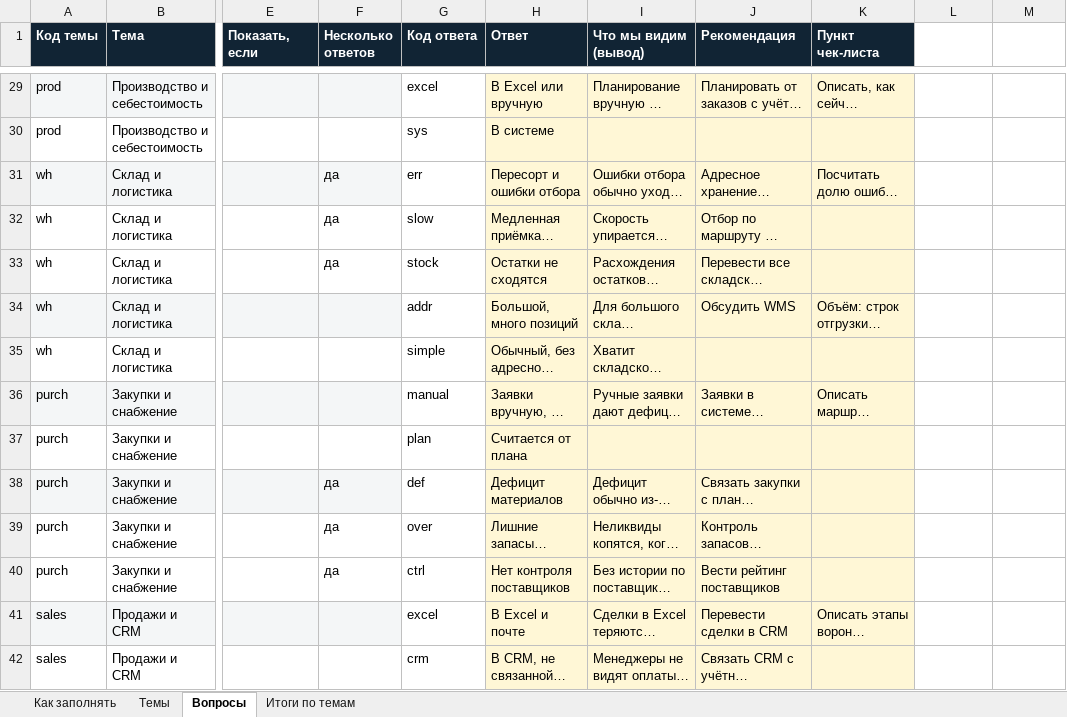
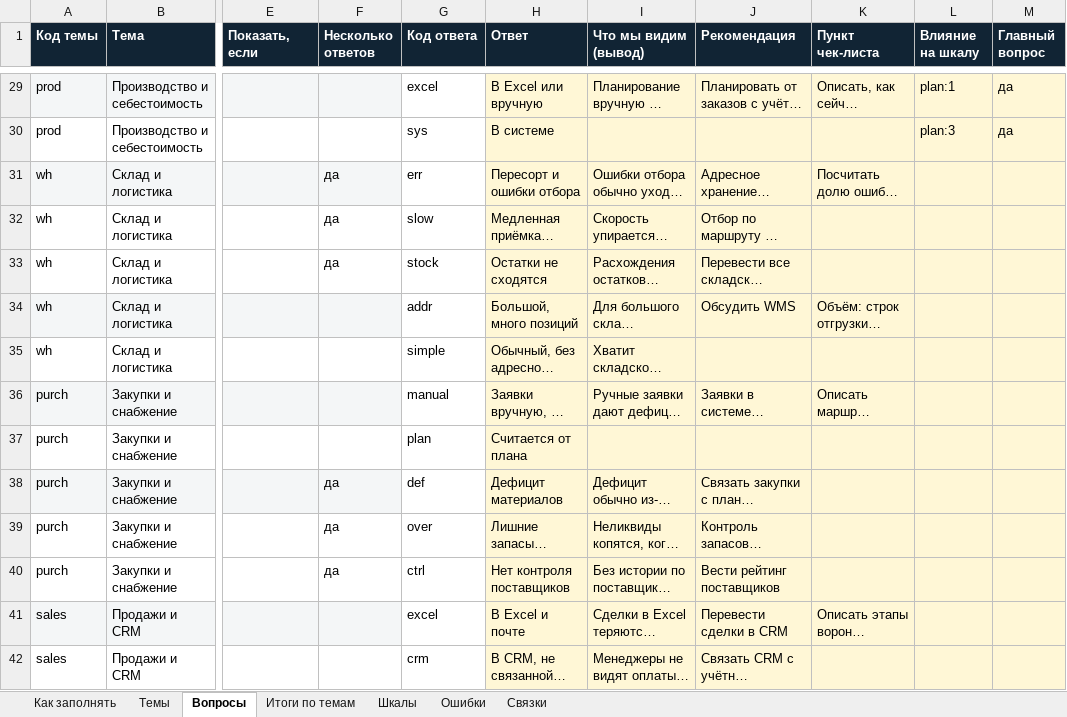
Before and after one commit to ois2812-ctrl/forum, an Excel workbook: build/kb.xlsx, sheet Вопросы, drawn as a sheet; only a part is shown, gaps mark what is left out; long unchanged cells end in …; values as stored, in another font and other column widths than the file's, no borders; the diff covers the shown part only; the diff names each change by its address in the sheet, - before the commit and + after, or states it on an @@ line.

```diff
--- a/build/kb.xlsx (sheet Вопросы)
+++ b/build/kb.xlsx (sheet Вопросы)
+sheet tab: Шкалы
+sheet tab: Ошибки
+sheet tab: Связки
-L1: (empty)
+L1: Влияние на шкалу
-L1:M1 fill: none
+L1:M1 fill: #112434
-M1: (empty)
+M1: Главный вопрос
-L29:M42 fill: none
+L29:M42 fill: #FFF7D6
-L29 (Влияние на шкалу): (empty)
+L29 (Влияние на шкалу): plan:1
-M29:M30 (Главный вопрос): (empty)
+M29:M30 (Главный вопрос): да
-L30 (Влияние на шкалу): (empty)
+L30 (Влияние на шкалу): plan:3
```
Also changed, not shown: 3 removed rows, 47 edited cells and cell formats elsewhere in this sheet, sheet Как заполнять, 7 other files.
